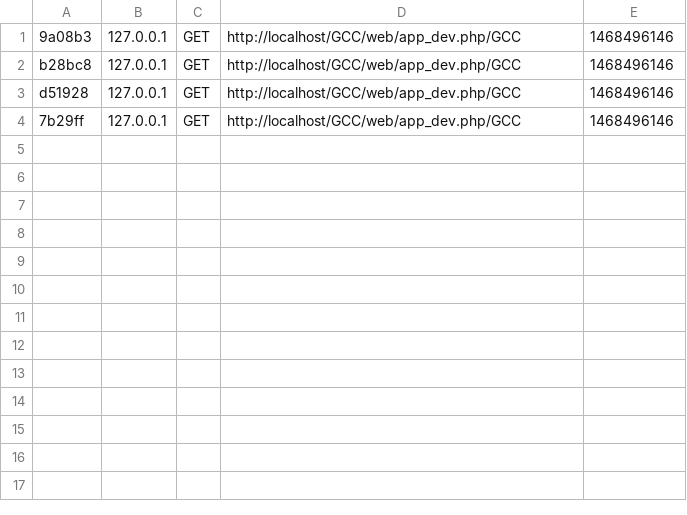
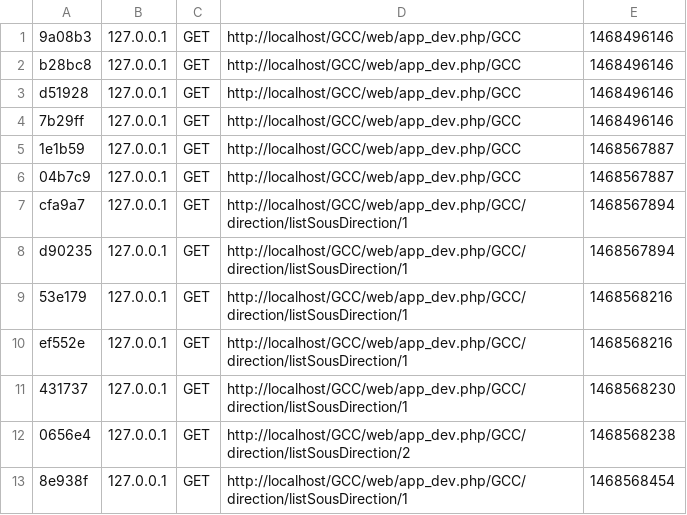
Before and after one commit to juniorubuntu/GCC, a CSV file: app/cache/dev/profiler/index.csv, drawn as a sheet.

```diff
--- a/app/cache/dev/profiler/index.csv
+++ b/app/cache/dev/profiler/index.csv
@@ -4 +4,10 @@ d51928,127.0.0.1,GET,http://localhost/GCC/web/app_dev.php/GCC,1468496146,
 7b29ff,127.0.0.1,GET,http://localhost/GCC/web/app_dev.php/GCC,1468496146,
+1e1b59,127.0.0.1,GET,http://localhost/GCC/web/app_dev.php/GCC,1468567887,
+04b7c9,127.0.0.1,GET,http://localhost/GCC/web/app_dev.php/GCC,1468567887,
+cfa9a7,127.0.0.1,GET,http://localhost/GCC/web/app_dev.php/GCC/direction/listSousDirection/1,1468567894,
+d90235,127.0.0.1,GET,http://localhost/GCC/web/app_dev.php/GCC/direction/listSousDirection/1,1468567894,
+53e179,127.0.0.1,GET,http://localhost/GCC/web/app_dev.php/GCC/direction/listSousDirection/1,1468568216,
+ef552e,127.0.0.1,GET,http://localhost/GCC/web/app_dev.php/GCC/direction/listSousDirection/1,1468568216,
+431737,127.0.0.1,GET,http://localhost/GCC/web/app_dev.php/GCC/direction/listSousDirection/1,1468568230,
+0656e4,127.0.0.1,GET,http://localhost/GCC/web/app_dev.php/GCC/direction/listSousDirection/2,1468568238,
+8e938f,127.0.0.1,GET,http://localhost/GCC/web/app_dev.php/GCC/direction/listSousDirection/1,1468568454,
```
Also changed, not shown: 23 other files.
